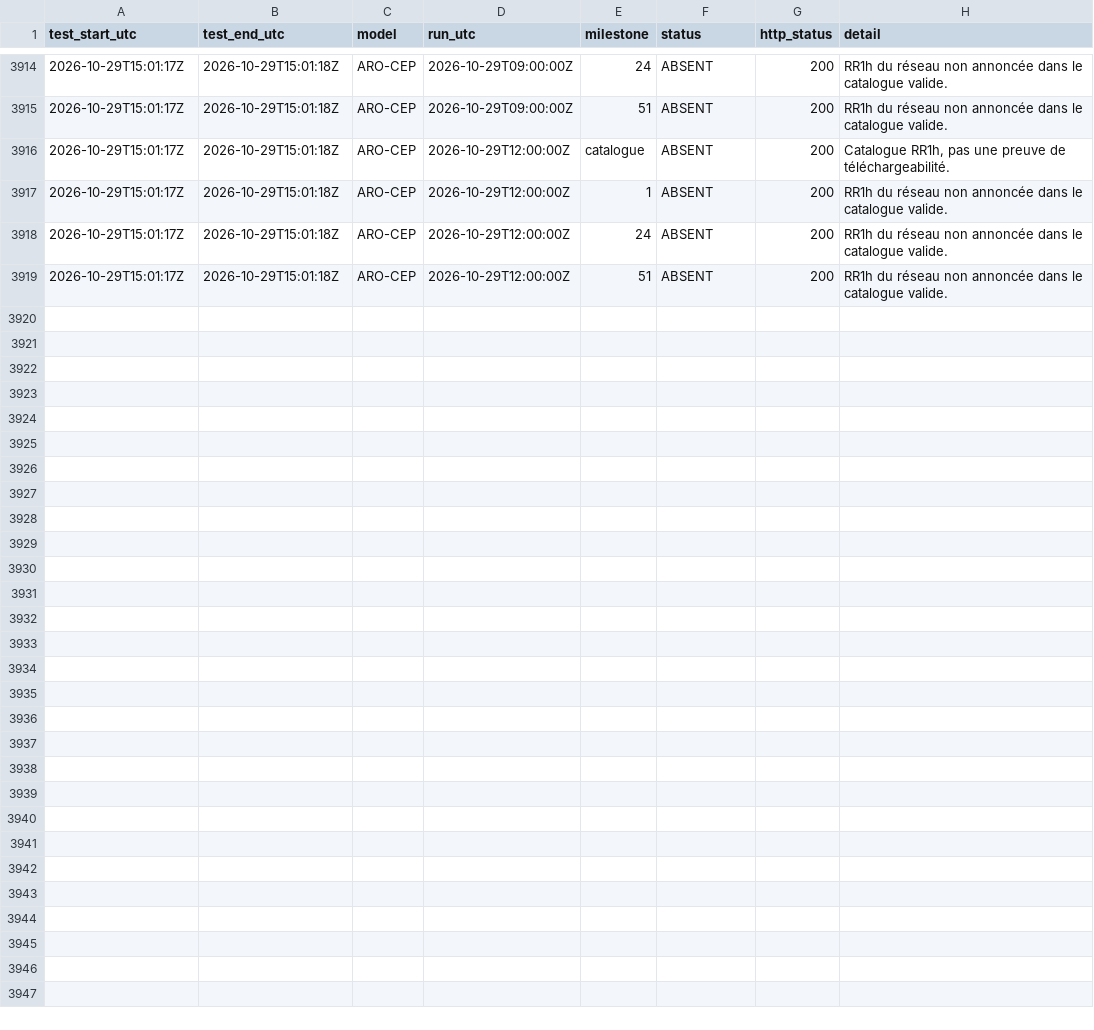
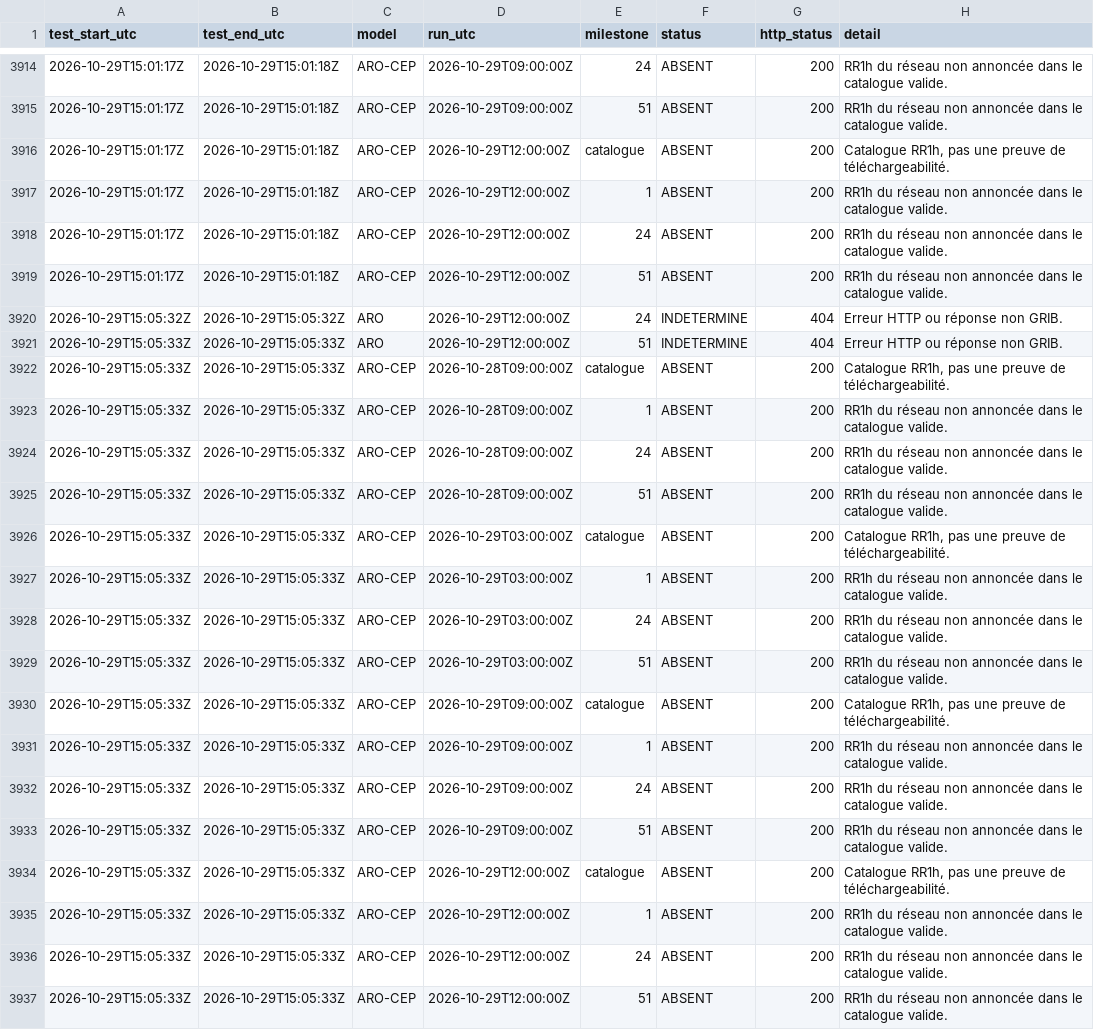
Before and after one commit to Shiliguri/disponibilite-modeles, a CSV file: data/tests_2026-10-29.csv, drawn as a sheet; only a part is shown, gaps mark what is left out; the diff names each change by its address in the sheet, - before the commit and + after, or states it on an @@ line.

```diff
--- a/data/tests_2026-10-29.csv
+++ b/data/tests_2026-10-29.csv
+row 3920: 2026-10-29T15:05:32Z | 2026-10-29T15:05:32Z | ARO | 2026-10-29T12:00:00Z | 24 | INDETERMINE | 404 | Erreur HTTP ou réponse non GRIB.
+row 3921: 2026-10-29T15:05:33Z | 2026-10-29T15:05:33Z | ARO | 2026-10-29T12:00:00Z | 51 | INDETERMINE | 404 | Erreur HTTP ou réponse non GRIB.
+row 3922: 2026-10-29T15:05:33Z | 2026-10-29T15:05:33Z | ARO-CEP | 2026-10-28T09:00:00Z | catalogue | ABSENT | 200 | Catalogue RR1h, pas une preuve de téléchargeabilité.
+row 3923: 2026-10-29T15:05:33Z | 2026-10-29T15:05:33Z | ARO-CEP | 2026-10-28T09:00:00Z | 1 | ABSENT | 200 | RR1h du réseau non annoncée dans le catalogue valide.
+row 3924: 2026-10-29T15:05:33Z | 2026-10-29T15:05:33Z | ARO-CEP | 2026-10-28T09:00:00Z | 24 | ABSENT | 200 | RR1h du réseau non annoncée dans le catalogue valide.
+row 3925: 2026-10-29T15:05:33Z | 2026-10-29T15:05:33Z | ARO-CEP | 2026-10-28T09:00:00Z | 51 | ABSENT | 200 | RR1h du réseau non annoncée dans le catalogue valide.
+row 3926: 2026-10-29T15:05:33Z | 2026-10-29T15:05:33Z | ARO-CEP | 2026-10-29T03:00:00Z | catalogue | ABSENT | 200 | Catalogue RR1h, pas une preuve de téléchargeabilité.
+row 3927: 2026-10-29T15:05:33Z | 2026-10-29T15:05:33Z | ARO-CEP | 2026-10-29T03:00:00Z | 1 | ABSENT | 200 | RR1h du réseau non annoncée dans le catalogue valide.
+row 3928: 2026-10-29T15:05:33Z | 2026-10-29T15:05:33Z | ARO-CEP | 2026-10-29T03:00:00Z | 24 | ABSENT | 200 | RR1h du réseau non annoncée dans le catalogue valide.
+row 3929: 2026-10-29T15:05:33Z | 2026-10-29T15:05:33Z | ARO-CEP | 2026-10-29T03:00:00Z | 51 | ABSENT | 200 | RR1h du réseau non annoncée dans le catalogue valide.
+row 3930: 2026-10-29T15:05:33Z | 2026-10-29T15:05:33Z | ARO-CEP | 2026-10-29T09:00:00Z | catalogue | ABSENT | 200 | Catalogue RR1h, pas une preuve de téléchargeabilité.
+row 3931: 2026-10-29T15:05:33Z | 2026-10-29T15:05:33Z | ARO-CEP | 2026-10-29T09:00:00Z | 1 | ABSENT | 200 | RR1h du réseau non annoncée dans le catalogue valide.
+row 3932: 2026-10-29T15:05:33Z | 2026-10-29T15:05:33Z | ARO-CEP | 2026-10-29T09:00:00Z | 24 | ABSENT | 200 | RR1h du réseau non annoncée dans le catalogue valide.
+row 3933: 2026-10-29T15:05:33Z | 2026-10-29T15:05:33Z | ARO-CEP | 2026-10-29T09:00:00Z | 51 | ABSENT | 200 | RR1h du réseau non annoncée dans le catalogue valide.
+row 3934: 2026-10-29T15:05:33Z | 2026-10-29T15:05:33Z | ARO-CEP | 2026-10-29T12:00:00Z | catalogue | ABSENT | 200 | Catalogue RR1h, pas une preuve de téléchargeabilité.
+row 3935: 2026-10-29T15:05:33Z | 2026-10-29T15:05:33Z | ARO-CEP | 2026-10-29T12:00:00Z | 1 | ABSENT | 200 | RR1h du réseau non annoncée dans le catalogue valide.
+row 3936: 2026-10-29T15:05:33Z | 2026-10-29T15:05:33Z | ARO-CEP | 2026-10-29T12:00:00Z | 24 | ABSENT | 200 | RR1h du réseau non annoncée dans le catalogue valide.
+row 3937: 2026-10-29T15:05:33Z | 2026-10-29T15:05:33Z | ARO-CEP | 2026-10-29T12:00:00Z | 51 | ABSENT | 200 | RR1h du réseau non annoncée dans le catalogue valide.
```
Also changed, not shown: data/disponibilites.csv, 2 other files.
